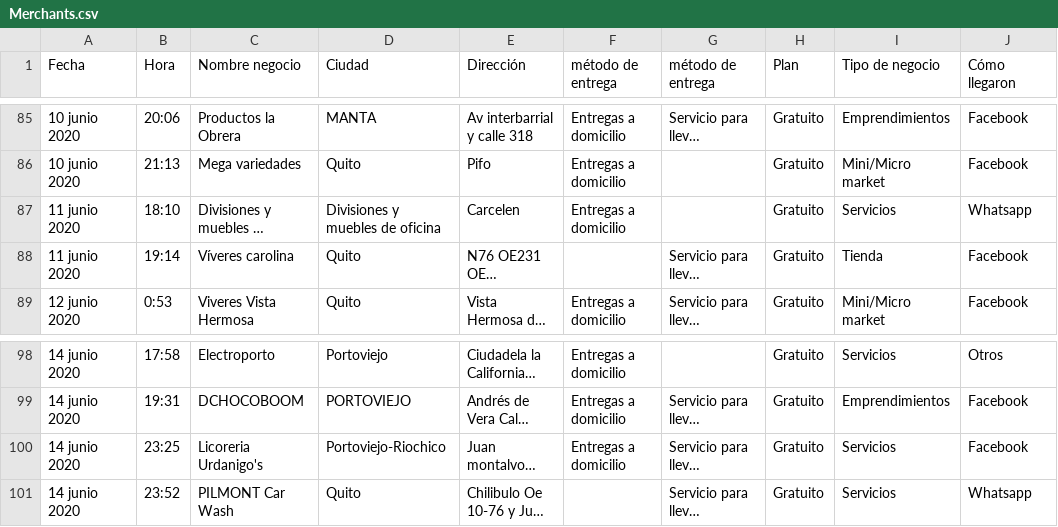
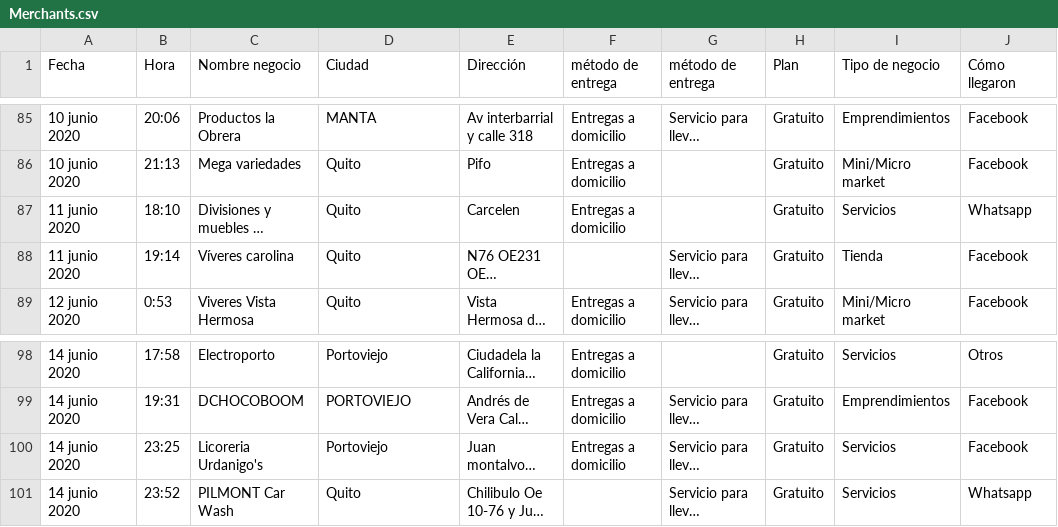
Before and after one commit to jonra1993/Data-Science-with-Python, a CSV file: Datasets/Merchants.csv, drawn as a sheet; only a part is shown, gaps mark what is left out; long unchanged cells end in …; the diff names each change by its address in the sheet, - before the commit and + after, or states it on an @@ line.

Commit message:
clean data of merchants csv

```diff
--- a/Datasets/Merchants.csv
+++ b/Datasets/Merchants.csv
-D87 (Ciudad): Divisiones y muebles de oficina
+D87 (Ciudad): Quito
-D100 (Ciudad): Portoviejo-Riochico
+D100 (Ciudad): Portoviejo
```
